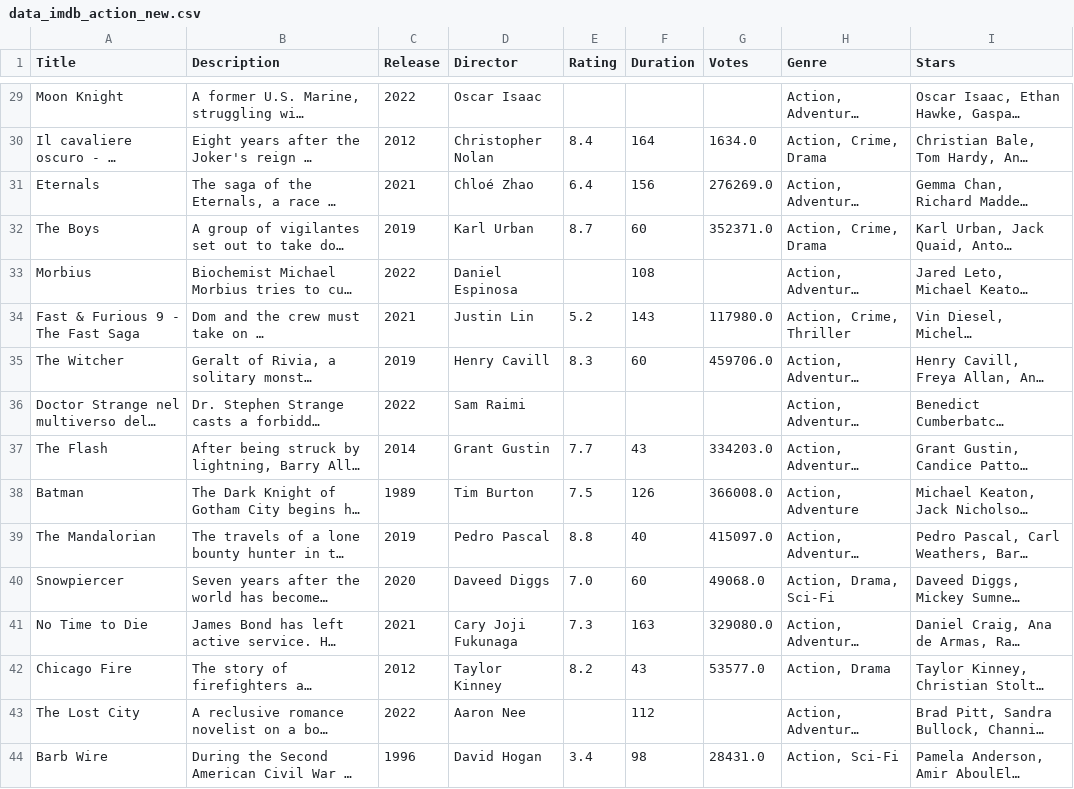
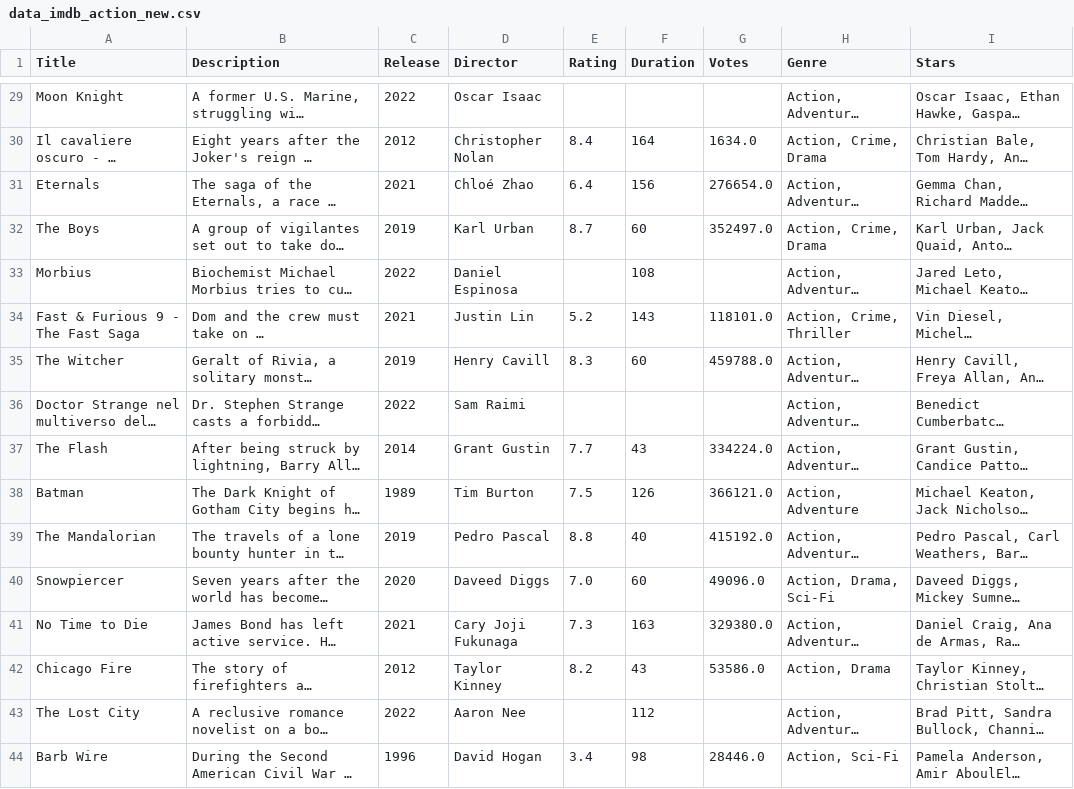
Before and after one commit to AndreaViviani89/IMDB_challenge, a CSV file: data_imdb_action_new.csv, drawn as a sheet; only a part is shown, gaps mark what is left out; long unchanged cells end in …; the diff covers the shown part only; the diff names each change by its address in the sheet, - before the commit and + after, or states it on an @@ line.

```diff
--- a/data_imdb_action_new.csv
+++ b/data_imdb_action_new.csv
-G31 (Votes): 276269.0
+G31 (Votes): 276654.0
-G32 (Votes): 352371.0
+G32 (Votes): 352497.0
-G34 (Votes): 117980.0
+G34 (Votes): 118101.0
-G35 (Votes): 459706.0
+G35 (Votes): 459788.0
-G37 (Votes): 334203.0
+G37 (Votes): 334224.0
-G38 (Votes): 366008.0
+G38 (Votes): 366121.0
-G39 (Votes): 415097.0
+G39 (Votes): 415192.0
-G40 (Votes): 49068.0
+G40 (Votes): 49096.0
-G41 (Votes): 329080.0
+G41 (Votes): 329380.0
-G42 (Votes): 53577.0
+G42 (Votes): 53586.0
-G44 (Votes): 28431.0
+G44 (Votes): 28446.0
```
Also changed, not shown: 69 edited cells elsewhere in this file.
